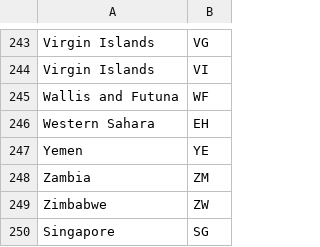
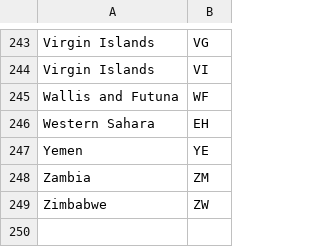
Before and after one commit to sweetdream0729/hireclub_web, a CSV file: db/seeds/countries.csv, drawn as a sheet; only a part is shown, gaps mark what is left out; the diff names each change by its address in the sheet, - before the commit and + after, or states it on an @@ line.

Commit message:
Remove duplicate singapore

```diff
--- a/db/seeds/countries.csv
+++ b/db/seeds/countries.csv
-row 250: Singapore | SG
```
